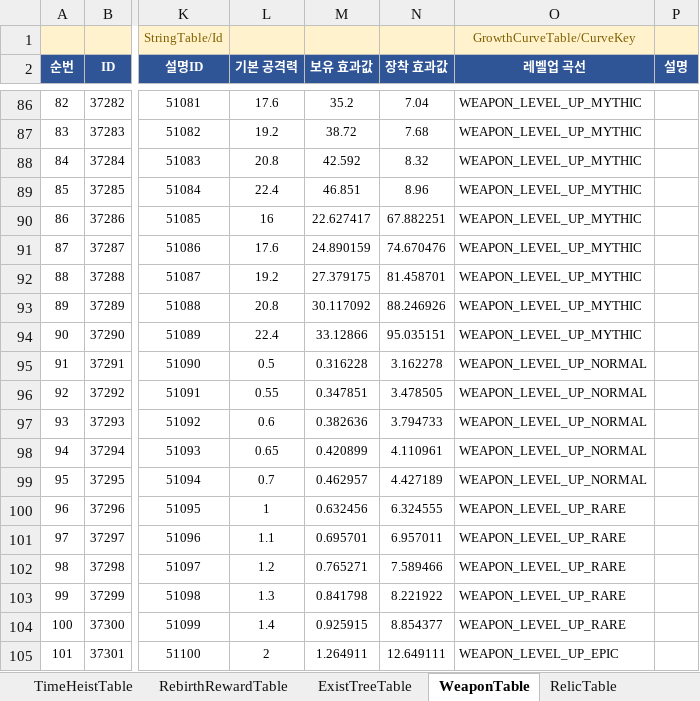
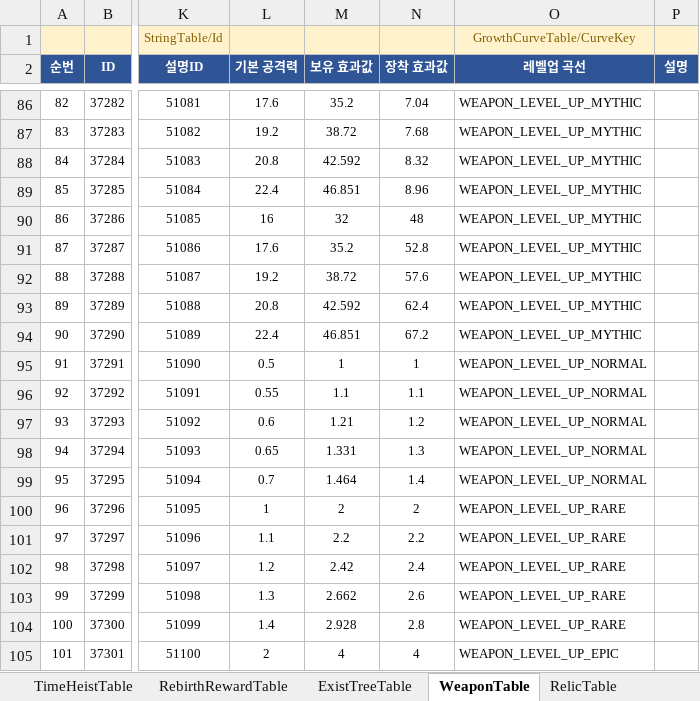
Before and after one commit to MasKids/idle_rpg, an Excel workbook: balance/balance.xlsx, sheet WeaponTable, drawn as a sheet; only a part is shown, gaps mark what is left out; values as stored, in another font and other column widths than the file's, no borders; the diff covers the shown part only; the diff names each change by its address in the sheet, - before the commit and + after, or states it on an @@ line.

```diff
--- a/balance/balance.xlsx (sheet WeaponTable)
+++ b/balance/balance.xlsx (sheet WeaponTable)
-M90 (보유 효과값): 22.627417
+M90 (보유 효과값): 32
-N90 (장착 효과값): 67.882251
+N90 (장착 효과값): 48
-M91 (보유 효과값): 24.890159
+M91 (보유 효과값): 35.2
-N91 (장착 효과값): 74.670476
+N91 (장착 효과값): 52.8
-M92 (보유 효과값): 27.379175
+M92 (보유 효과값): 38.72
-N92 (장착 효과값): 81.458701
+N92 (장착 효과값): 57.6
-M93 (보유 효과값): 30.117092
+M93 (보유 효과값): 42.592
-N93 (장착 효과값): 88.246926
+N93 (장착 효과값): 62.4
-M94 (보유 효과값): 33.12866
+M94 (보유 효과값): 46.851
-N94 (장착 효과값): 95.035151
+N94 (장착 효과값): 67.2
-M95 (보유 효과값): 0.316228
+M95 (보유 효과값): 1
-N95 (장착 효과값): 3.162278
+N95 (장착 효과값): 1
-M96 (보유 효과값): 0.347851
+M96 (보유 효과값): 1.1
-N96 (장착 효과값): 3.478505
+N96 (장착 효과값): 1.1
-M97 (보유 효과값): 0.382636
+M97 (보유 효과값): 1.21
-N97 (장착 효과값): 3.794733
+N97 (장착 효과값): 1.2
-M98 (보유 효과값): 0.420899
+M98 (보유 효과값): 1.331
-N98 (장착 효과값): 4.110961
+N98 (장착 효과값): 1.3
-M99 (보유 효과값): 0.462957
+M99 (보유 효과값): 1.464
-N99 (장착 효과값): 4.427189
+N99 (장착 효과값): 1.4
-M100 (보유 효과값): 0.632456
+M100 (보유 효과값): 2
-N100 (장착 효과값): 6.324555
+N100 (장착 효과값): 2
-M101 (보유 효과값): 0.695701
+M101 (보유 효과값): 2.2
-N101 (장착 효과값): 6.957011
+N101 (장착 효과값): 2.2
-M102 (보유 효과값): 0.765271
+M102 (보유 효과값): 2.42
-N102 (장착 효과값): 7.589466
+N102 (장착 효과값): 2.4
-M103 (보유 효과값): 0.841798
+M103 (보유 효과값): 2.662
-N103 (장착 효과값): 8.221922
+N103 (장착 효과값): 2.6
-M104 (보유 효과값): 0.925915
+M104 (보유 효과값): 2.928
-N104 (장착 효과값): 8.854377
+N104 (장착 효과값): 2.8
-M105 (보유 효과값): 1.264911
+M105 (보유 효과값): 4
-N105 (장착 효과값): 12.649111
+N105 (장착 효과값): 4
```
Also changed, not shown: 88 edited cells elsewhere in this sheet, sheet ExistTreeTable, sheet StatTable, sheet RelicTable, 5 other files.
